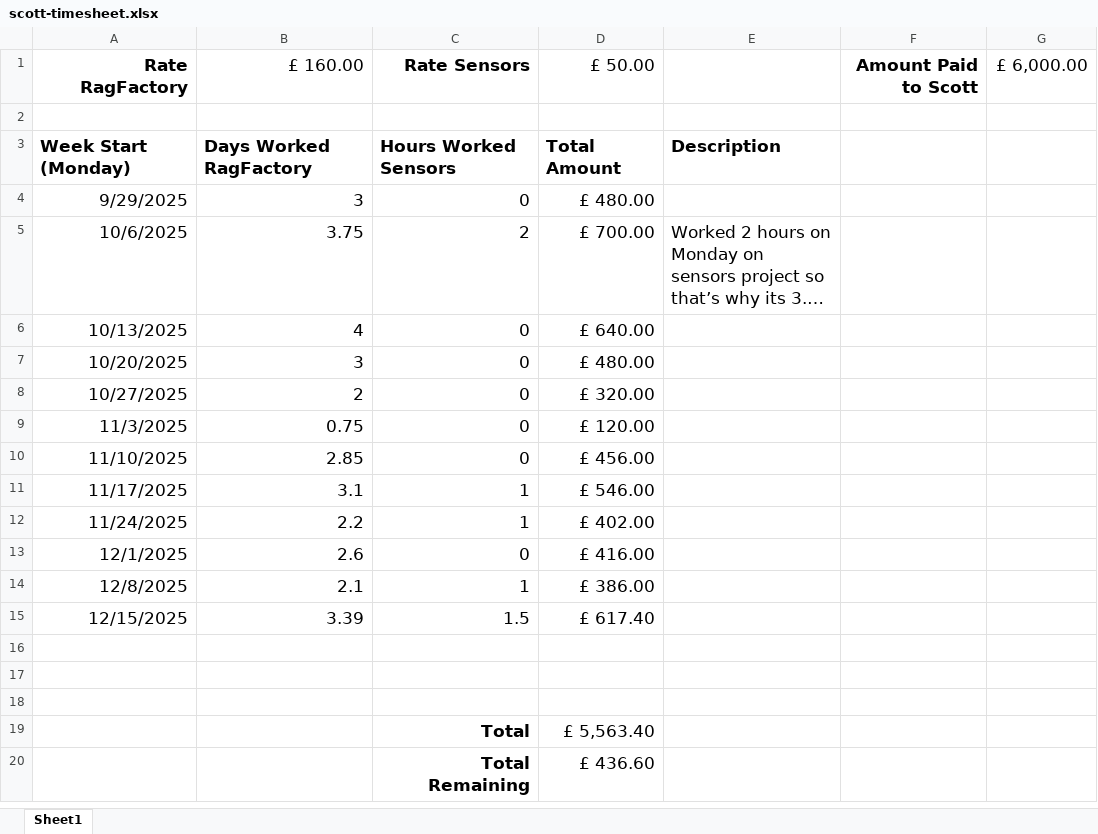
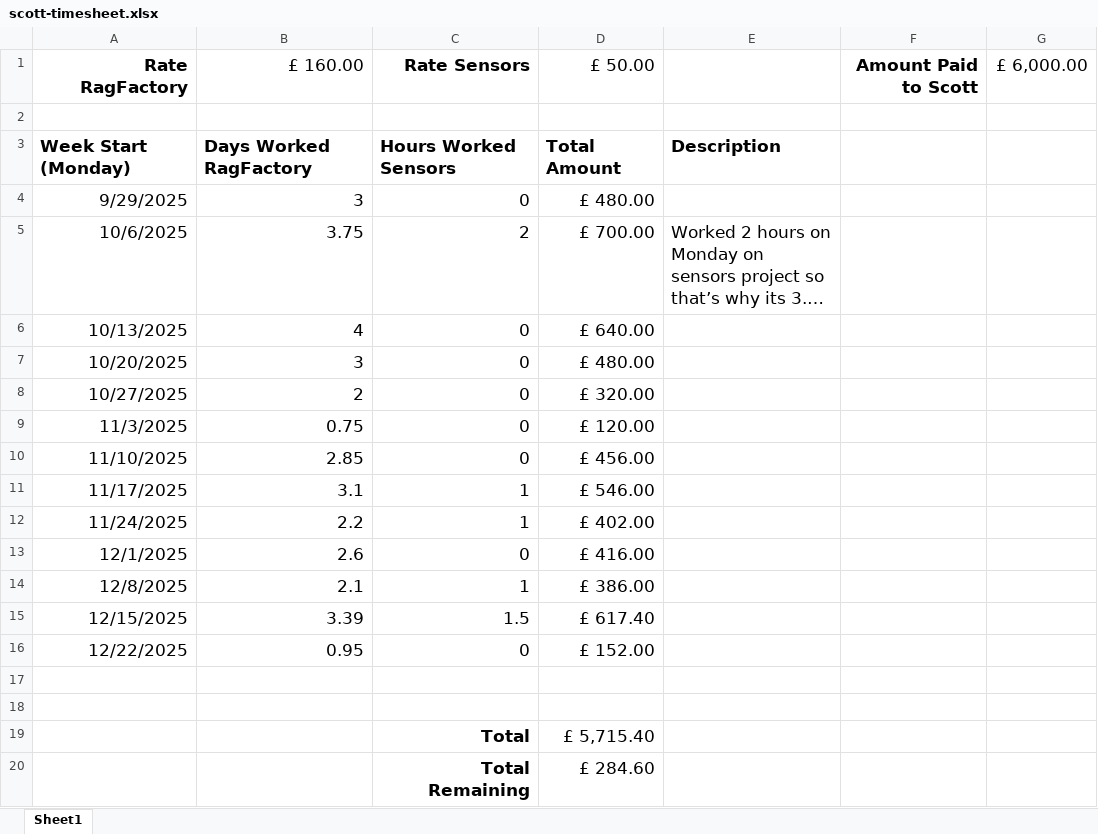
Before and after one commit to davidmelen/MEES_working_docs, an Excel workbook: timesheets/scott-timesheet.xlsx, sheet Sheet1, drawn as a sheet; long unchanged cells end in …; values as stored, in another font and other column widths than the file's, no borders; removed rows and columns are numbered as before the commit, all else as after; the diff names each change by its address in the sheet, - before the commit and + after, or states it on an @@ line.

Commit message:
Updated Timesheets

```diff
--- a/timesheets/scott-timesheet.xlsx (sheet Sheet1)
+++ b/timesheets/scott-timesheet.xlsx (sheet Sheet1)
+row 16: 12/22/2025 | 0.95 | 0 | £ 152.00
-row 19: (empty)
+row 19:  |  | Total | £ 5,715.40
-row 19:  |  | Total | £ 5,563.40
-D20: £ 436.60
+D20: £ 284.60
```
